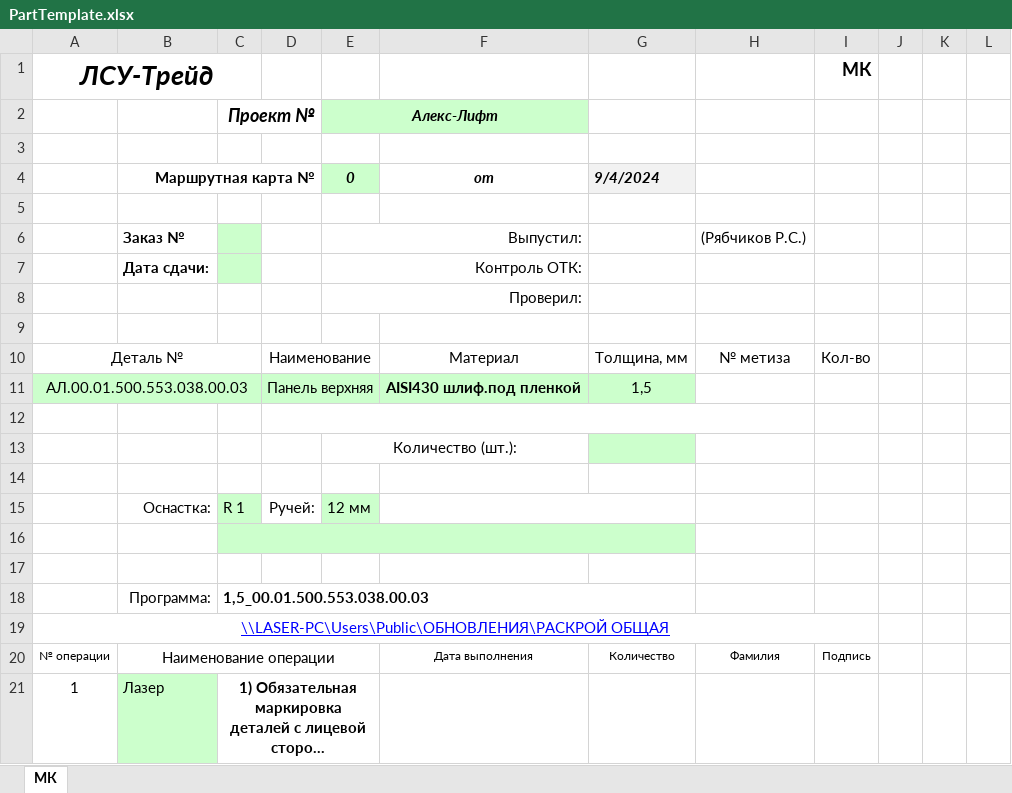
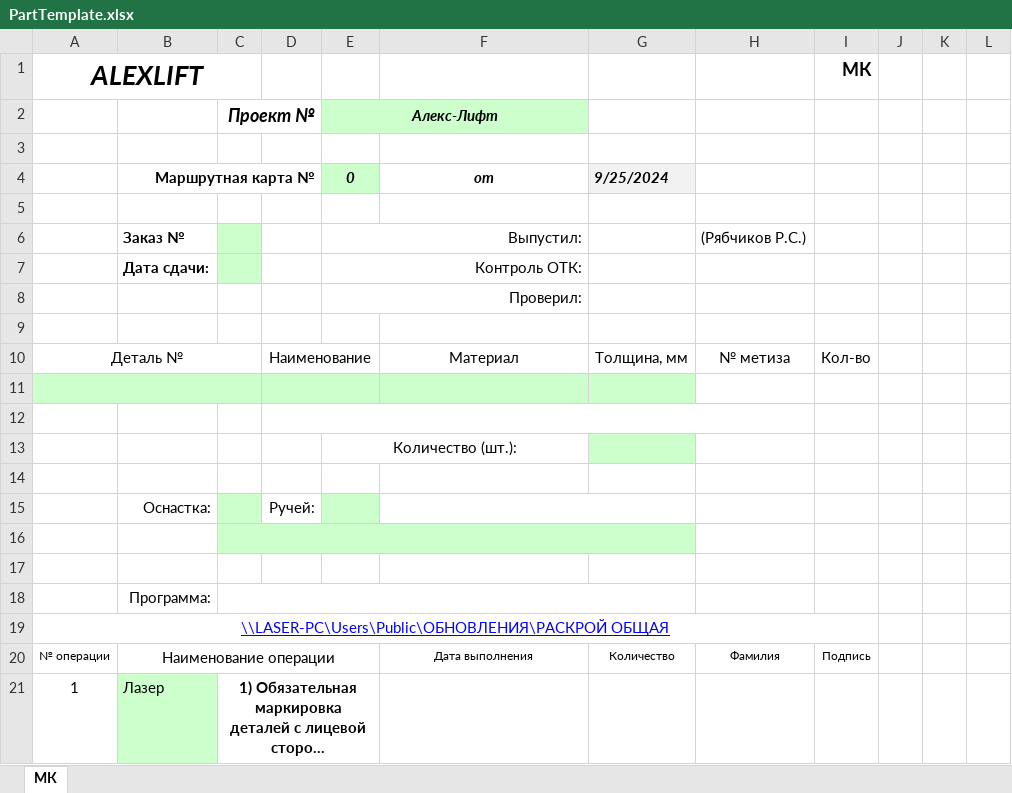
Before and after one commit to Ruslanity/KompasDXF, an Excel workbook: PartTemplate.xlsx, sheet МК, drawn as a sheet; only a part is shown; long unchanged cells end in …; values as stored, in another font and other column widths than the file's, no borders; the diff names each change by its address in the sheet, - before the commit and + after, or states it on an @@ line.

```diff
--- a/PartTemplate.xlsx (sheet МК)
+++ b/PartTemplate.xlsx (sheet МК)
-A1: ЛСУ-Трейд
+A1: ALEXLIFT
-G4: 9/4/2024
+G4: 9/25/2024
-row 11: АЛ.00.01.500.553.038.00.03 |  |  | Панель верхняя |  | AISI430 шлиф.под пленкой | 1,5
+row 11: (empty)
-C15: R 1
+C15: (empty)
-E15 (0): 12 мм
+E15 (0): (empty)
-C18: 1,5_00.01.500.553.038.00.03
+C18: (empty)
```
Also changed, not shown: 4 other files.
